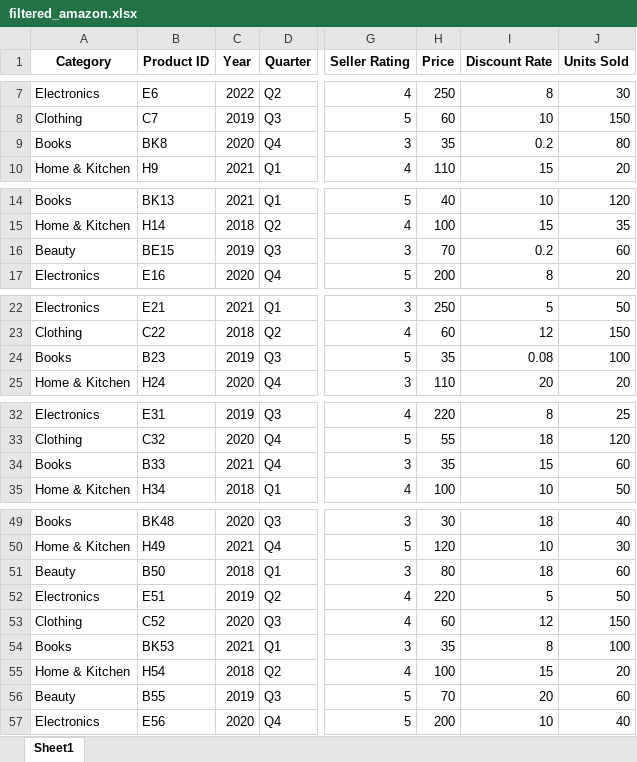
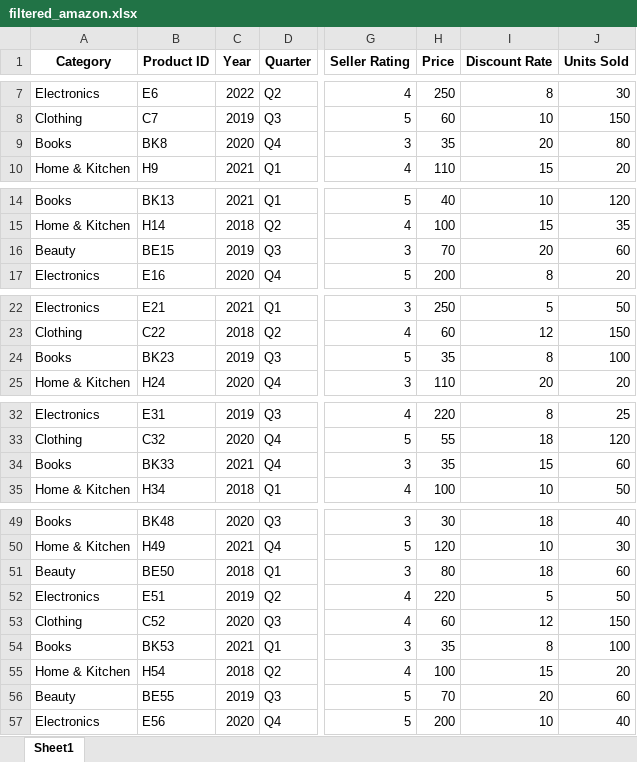
Before and after one commit to datpetr/amazon_products, an Excel workbook: data/filtered/filtered_amazon.xlsx, sheet Sheet1, drawn as a sheet; only a part is shown, gaps mark what is left out; values as stored, in another font and other column widths than the file's, no borders; the diff covers the shown part only; the diff names each change by its address in the sheet, - before the commit and + after, or states it on an @@ line.

```diff
--- a/data/filtered/filtered_amazon.xlsx (sheet Sheet1)
+++ b/data/filtered/filtered_amazon.xlsx (sheet Sheet1)
-I9 (Discount Rate): 0.2
+I9 (Discount Rate): 20
-I16 (Discount Rate): 0.2
+I16 (Discount Rate): 20
-B24 (Product ID): B23
+B24 (Product ID): BK23
-I24 (Discount Rate): 0.08
+I24 (Discount Rate): 8
-B34 (Product ID): B33
+B34 (Product ID): BK33
-B51 (Product ID): B50
+B51 (Product ID): BE50
-B56 (Product ID): B55
+B56 (Product ID): BE55
```
Also changed, not shown: 1 edited cell elsewhere in this sheet, 2 other files.
